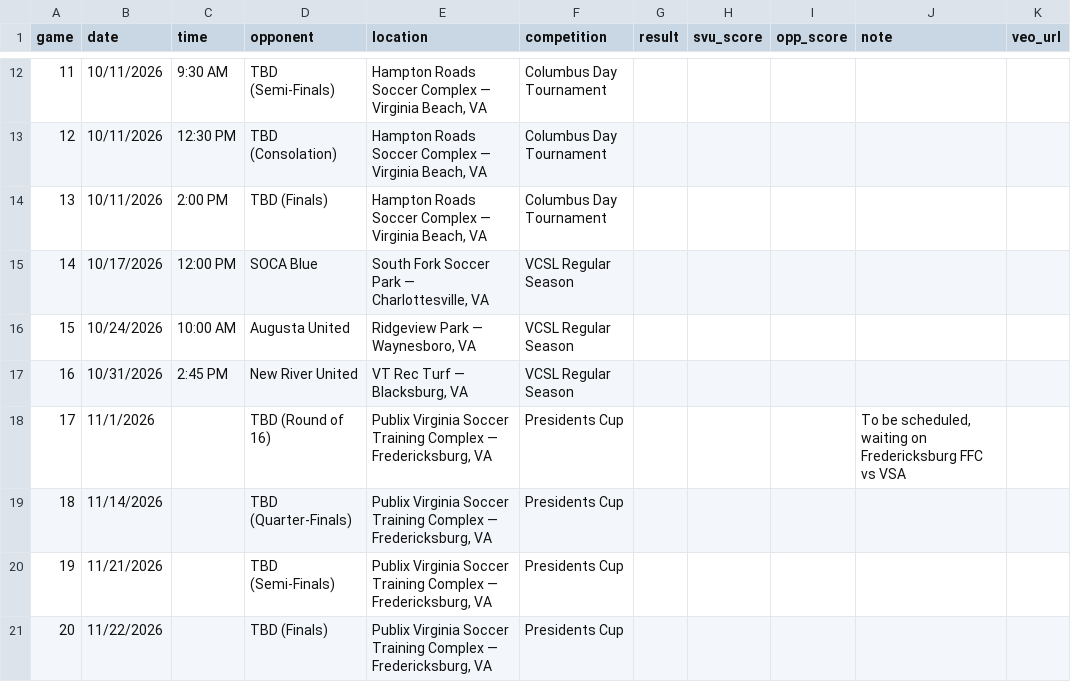
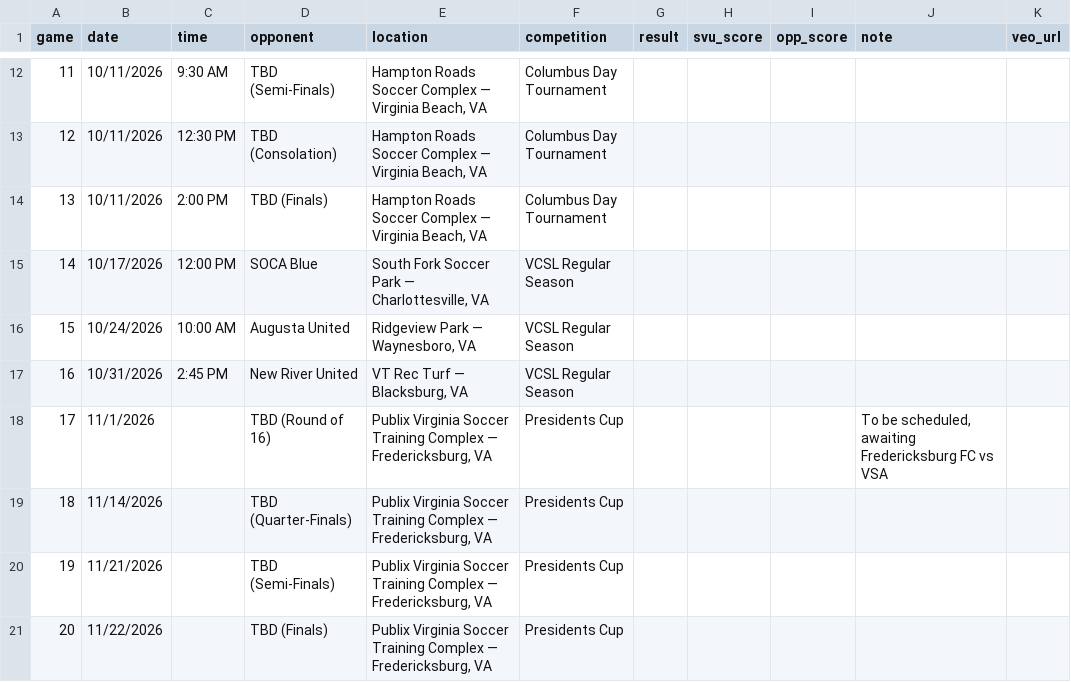
Before and after one commit to zpbandy-art/svu-u16-team-site, a CSV file: schedule.csv, drawn as a sheet; only a part is shown, gaps mark what is left out.

Commit message:
Auto-sync: scoring update 2026-09-30 15:53

```diff
--- a/schedule.csv
+++ b/schedule.csv
@@ -17,3 +17,3 @@ game,date,time,opponent,location,competition,result,svu_score,opp_score,note,veo
 16,10/31/2026,2:45 PM,New River United,"VT Rec Turf — Blacksburg, VA",VCSL Regular Season,,,,,
-17,11/1/2026,,TBD (Round of 16),"Publix Virginia Soccer Training Complex — Fredericksburg, VA",Presidents Cup,,,,"To be scheduled, waiting on Fredericksburg FFC vs VSA",
+17,11/1/2026,,TBD (Round of 16),"Publix Virginia Soccer Training Complex — Fredericksburg, VA",Presidents Cup,,,,"To be scheduled, awaiting Fredericksburg FC vs VSA",
 18,11/14/2026,,TBD (Quarter-Finals),"Publix Virginia Soccer Training Complex — Fredericksburg, VA",Presidents Cup,,,,,
```
